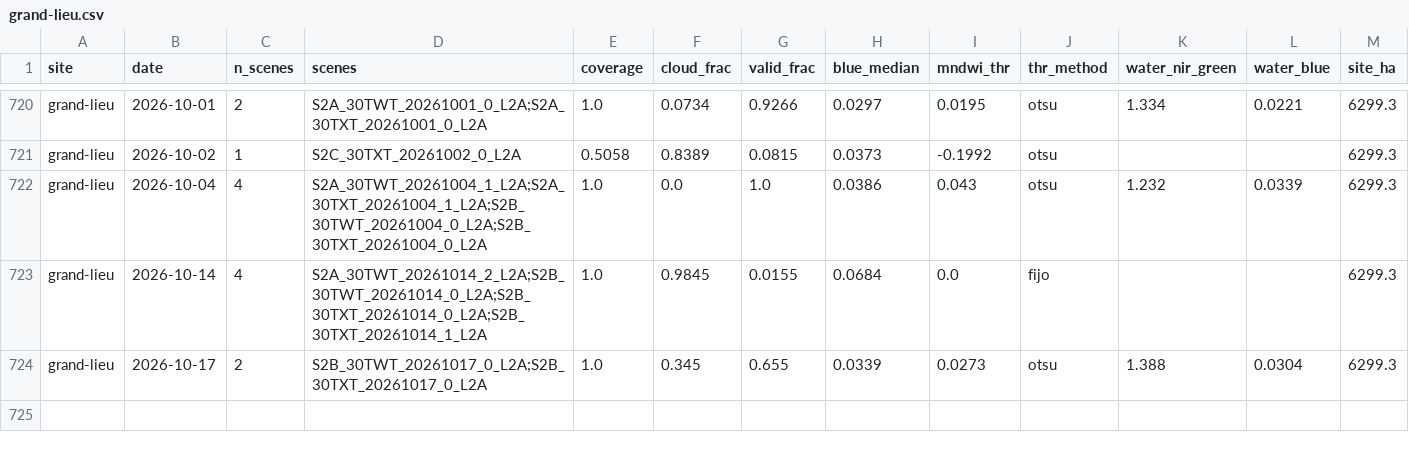
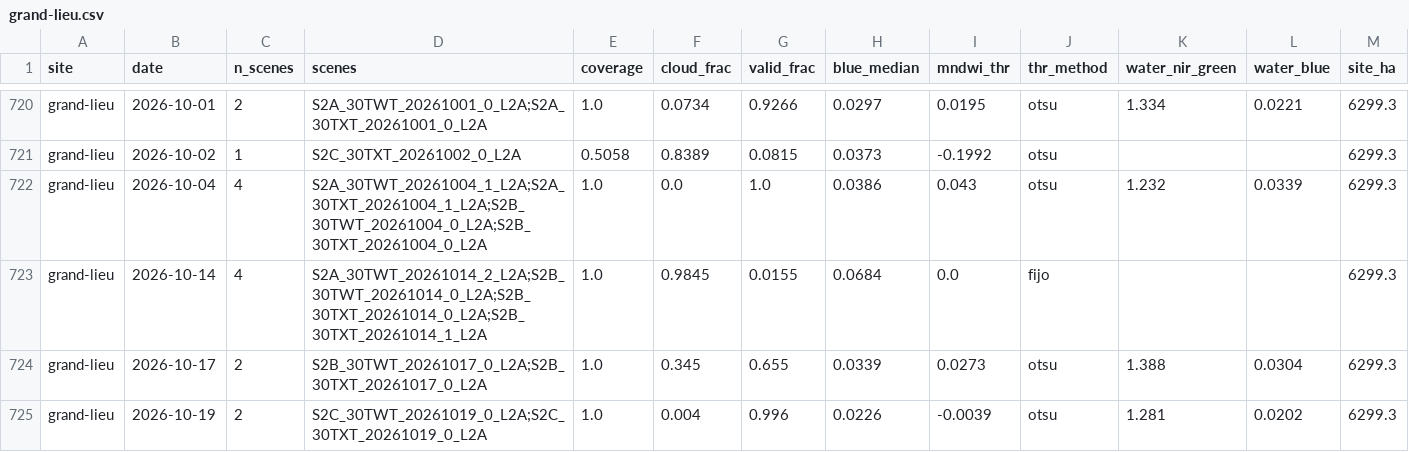
Before and after one commit to Asensio94/vigilancia-humedales, a CSV file: data/series/grand-lieu.csv, drawn as a sheet; only a part is shown, gaps mark what is left out; rows hold the shown columns only; the diff names each change by its address in the sheet, - before the commit and + after, or states it on an @@ line.

```diff
--- a/data/series/grand-lieu.csv
+++ b/data/series/grand-lieu.csv
+row 725: grand-lieu | 2026-10-19 | 2 | S2C_30TWT_20261019_0_L2A;S2C_30TXT_20261019_0_L2A | 1.0 | 0.004 | 0.996 | 0.0226 | -0.0039 | otsu | 1.281 | 0.0202 | 6299.3
```
Also changed, not shown: data/series/brenne.csv, data/series/marais-poitevin.csv.
